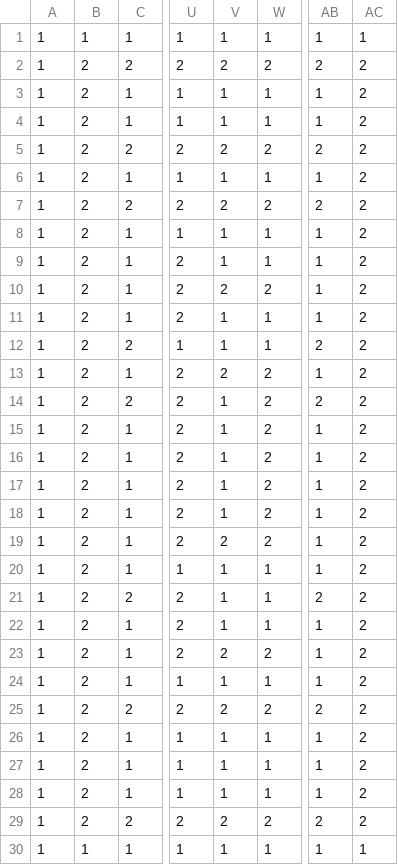
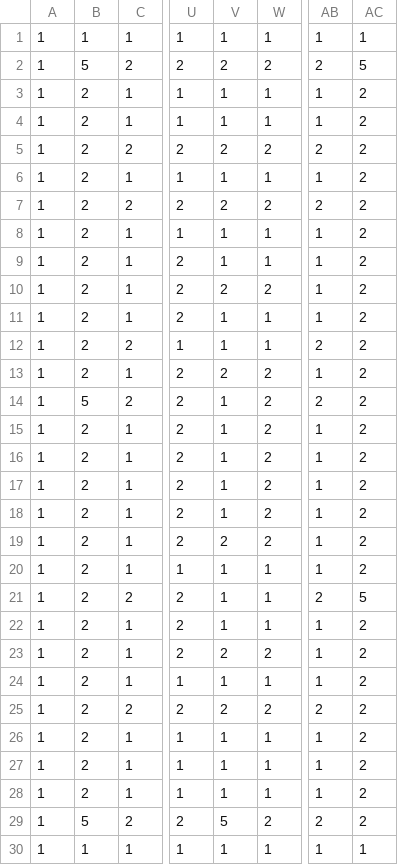
Before and after one commit to sdarek/pacman, a CSV file: saved_maze.csv, drawn as a sheet; only a part is shown, gaps mark what is left out; the diff names each change by its address in the sheet, - before the commit and + after, or states it on an @@ line.

```diff
--- a/saved_maze.csv
+++ b/saved_maze.csv
-B2: 2
+B2: 5
-AC2: 2
+AC2: 5
-B14: 2
+B14: 5
-AC21: 2
+AC21: 5
-B29: 2
+B29: 5
-V29: 2
+V29: 5
```
Also changed, not shown: 25 other files.
